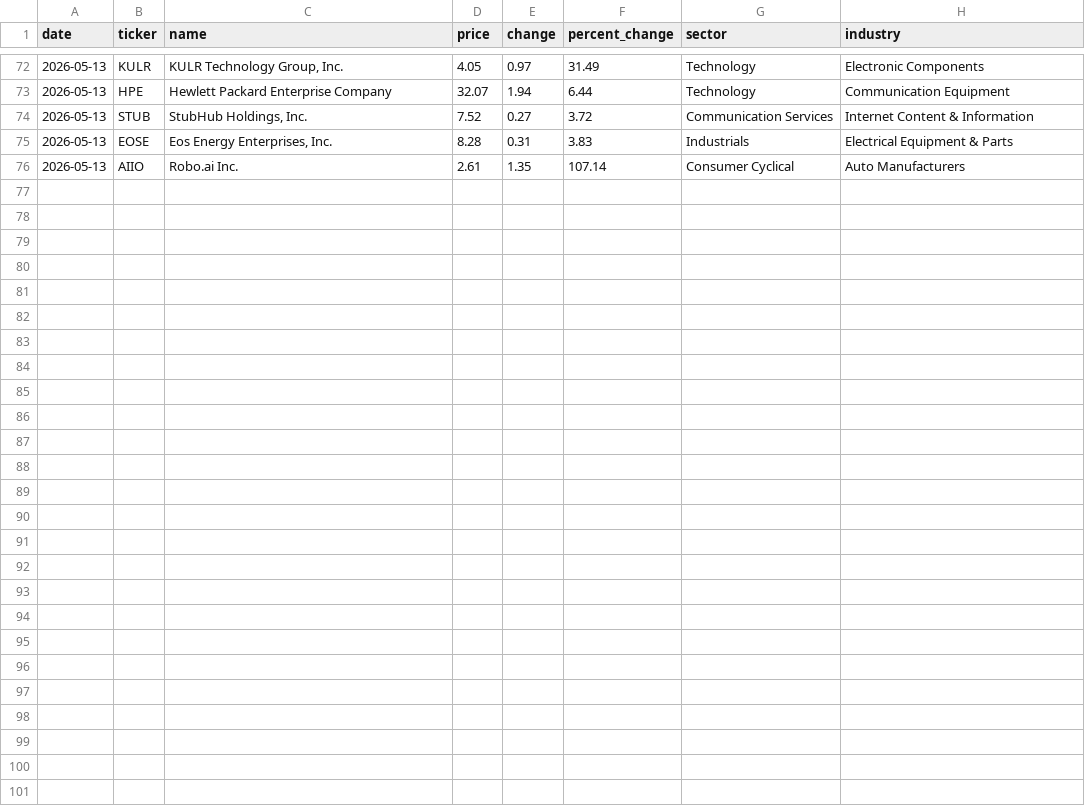
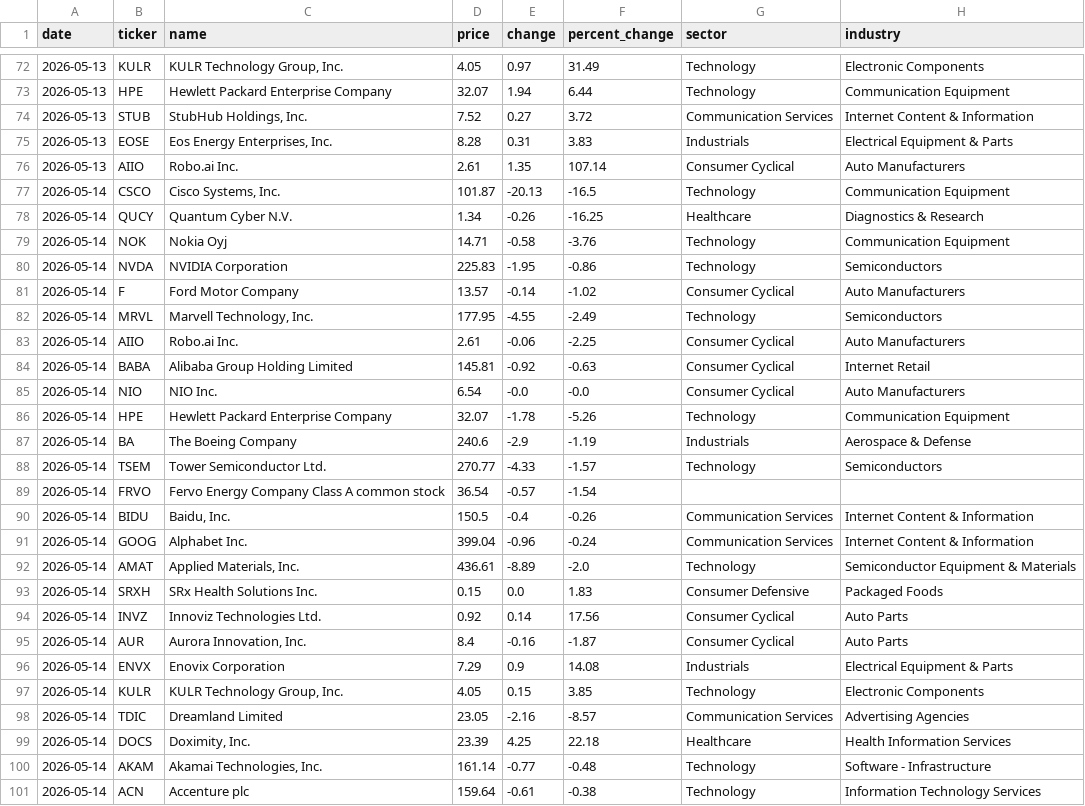
Before and after one commit to igglukh/ticker-tracker, a CSV file: data/trending.csv, drawn as a sheet; only a part is shown, gaps mark what is left out.

```diff
--- a/data/trending.csv
+++ b/data/trending.csv
@@ -76 +76,26 @@ date,ticker,name,price,change,percent_change,sector,industry
 2026-05-13,AIIO,Robo.ai Inc.,2.61,1.35,107.14,Consumer Cyclical,Auto Manufacturers
+2026-05-14,CSCO,"Cisco Systems, Inc.",101.87,-20.13,-16.5,Technology,Communication Equipment
+2026-05-14,QUCY,Quantum Cyber N.V.,1.34,-0.26,-16.25,Healthcare,Diagnostics & Research
+2026-05-14,NOK,Nokia Oyj,14.71,-0.58,-3.76,Technology,Communication Equipment
+2026-05-14,NVDA,NVIDIA Corporation,225.83,-1.95,-0.86,Technology,Semiconductors
+2026-05-14,F,Ford Motor Company,13.57,-0.14,-1.02,Consumer Cyclical,Auto Manufacturers
+2026-05-14,MRVL,"Marvell Technology, Inc.",177.95,-4.55,-2.49,Technology,Semiconductors
+2026-05-14,AIIO,Robo.ai Inc.,2.61,-0.06,-2.25,Consumer Cyclical,Auto Manufacturers
+2026-05-14,BABA,Alibaba Group Holding Limited,145.81,-0.92,-0.63,Consumer Cyclical,Internet Retail
+2026-05-14,NIO,NIO Inc.,6.54,-0.0,-0.0,Consumer Cyclical,Auto Manufacturers
+2026-05-14,HPE,Hewlett Packard Enterprise Company,32.07,-1.78,-5.26,Technology,Communication Equipment
+2026-05-14,BA,The Boeing Company,240.6,-2.9,-1.19,Industrials,Aerospace & Defense
+2026-05-14,TSEM,Tower Semiconductor Ltd.,270.77,-4.33,-1.57,Technology,Semiconductors
+2026-05-14,FRVO,Fervo Energy Company Class A common stock,36.54,-0.57,-1.54,,
+2026-05-14,BIDU,"Baidu, Inc.",150.5,-0.4,-0.26,Communication Services,Internet Content & Information
+2026-05-14,GOOG,Alphabet Inc.,399.04,-0.96,-0.24,Communication Services,Internet Content & Information
+2026-05-14,AMAT,"Applied Materials, Inc.",436.61,-8.89,-2.0,Technology,Semiconductor Equipment & Materials
+2026-05-14,SRXH,SRx Health Solutions Inc.,0.15,0.0,1.83,Consumer Defensive,Packaged Foods
+2026-05-14,INVZ,Innoviz Technologies Ltd.,0.92,0.14,17.56,Consumer Cyclical,Auto Parts
+2026-05-14,AUR,"Aurora Innovation, Inc.",8.4,-0.16,-1.87,Consumer Cyclical,Auto Parts
+2026-05-14,ENVX,Enovix Corporation,7.29,0.9,14.08,Industrials,Electrical Equipment & Parts
+2026-05-14,KULR,"KULR Technology Group, Inc.",4.05,0.15,3.85,Technology,Electronic Components
+2026-05-14,TDIC,Dreamland Limited,23.05,-2.16,-8.57,Communication Services,Advertising Agencies
+2026-05-14,DOCS,"Doximity, Inc.",23.39,4.25,22.18,Healthcare,Health Information Services
+2026-05-14,AKAM,"Akamai Technologies, Inc.",161.14,-0.77,-0.48,Technology,Software - Infrastructure
+2026-05-14,ACN,Accenture plc,159.64,-0.61,-0.38,Technology,Information Technology Services
```
Also changed, not shown: data/most_active.csv.
